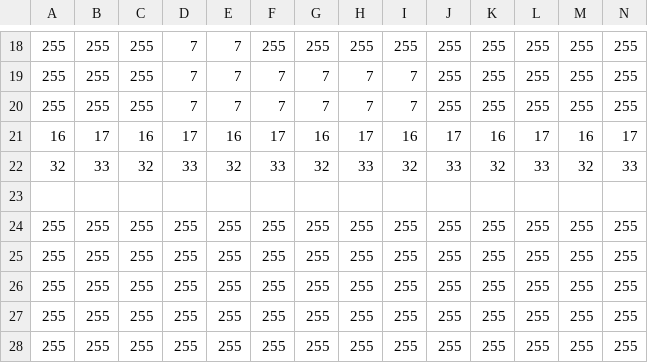
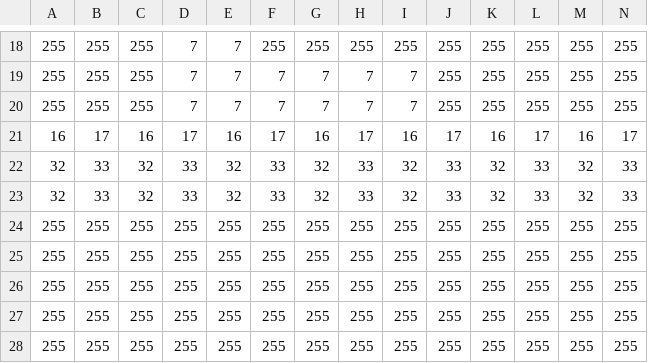
Before and after one commit to koutarou22/WeatherMagic, a CSV file: Assets/Stage_csv/debug.csv, drawn as a sheet; only a part is shown, gaps mark what is left out; rows hold the shown columns only; the diff names each change by its address in the sheet, - before the commit and + after, or states it on an @@ line.

```diff
--- a/Assets/Stage_csv/debug.csv
+++ b/Assets/Stage_csv/debug.csv
-row 23: (empty)
+row 23: 32 | 33 | 32 | 33 | 32 | 33 | 32 | 33 | 32 | 33 | 32 | 33 | 32 | 33
```
Also changed, not shown: 3 other files.
